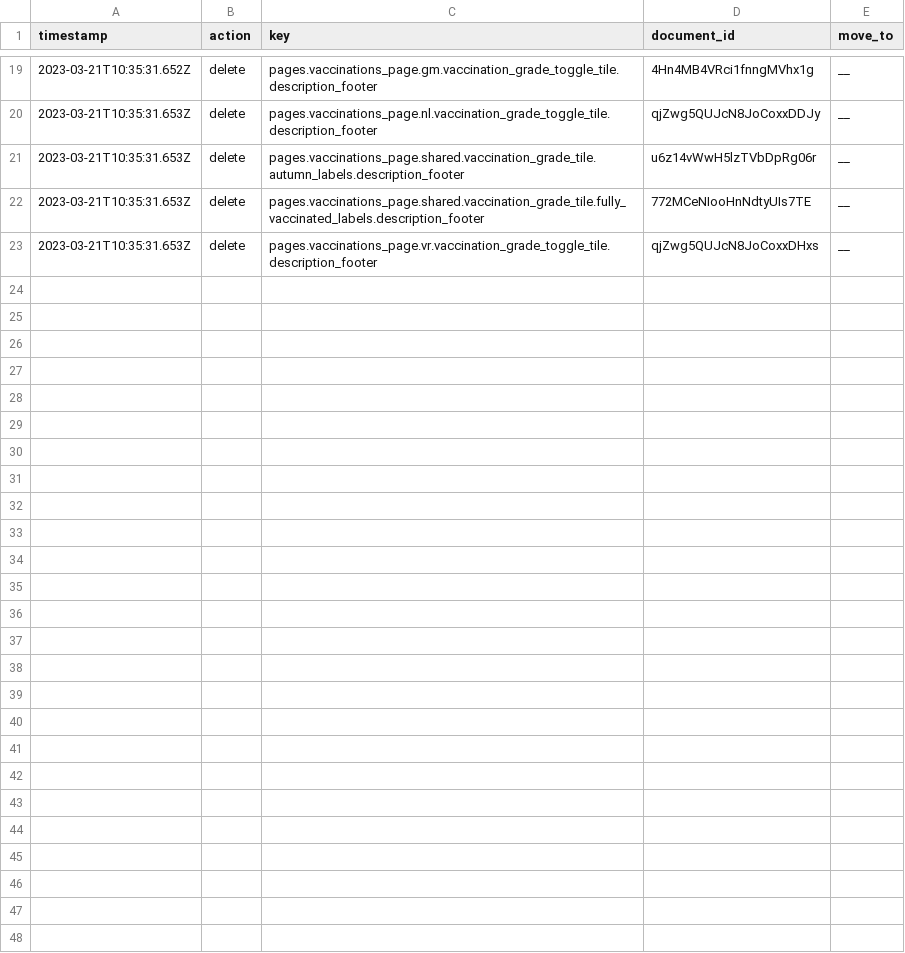
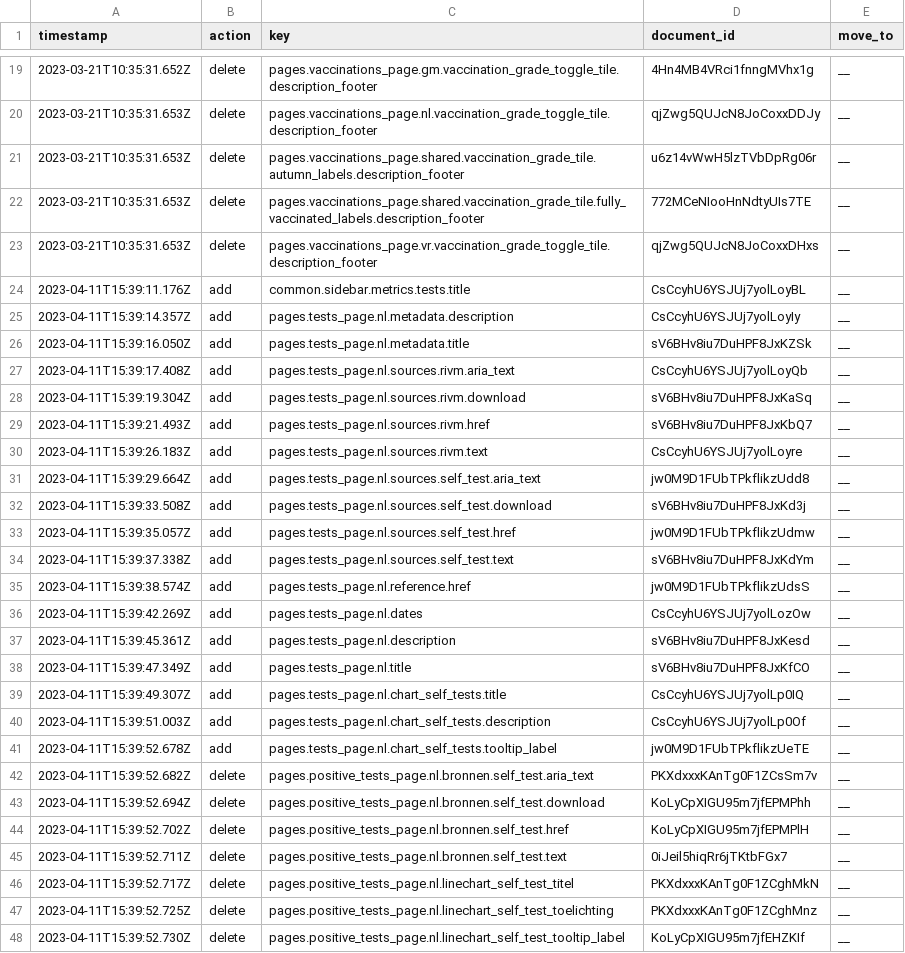
Before and after one commit to jorrikklijnsma/nl-covid19-data-dashboard, a CSV file: packages/cms/src/lokalize/key-mutations.csv, drawn as a sheet; only a part is shown, gaps mark what is left out; the diff names each change by its address in the sheet, - before the commit and + after, or states it on an @@ line.

Commit message:
feature/COR-1548-tests-page (#4734)
* feat(tests-page): added new Tests route component; updated PositivelyTestedPeople route component to remove self tests chart; updated reverse router to add new Tests route and clean up; updated NlLayout component to add new Tests route to sidebar; moved Sanity keys using DELETE and ADD; updated types;

* feat(tests-page): sorted mapKeysToReverseRouter entries in useSidebar hook;

---------

Co-authored-by: VWSCoronaDashboard26 <VWSCoronaDashboard26@users.noreply.github.com>

```diff
--- a/packages/cms/src/lokalize/key-mutations.csv
+++ b/packages/cms/src/lokalize/key-mutations.csv
+row 24: 2023-04-11T15:39:11.176Z | add | common.sidebar.metrics.tests.title | CsCcyhU6YSJUj7yolLoyBL | __
+row 25: 2023-04-11T15:39:14.357Z | add | pages.tests_page.nl.metadata.description | CsCcyhU6YSJUj7yolLoyIy | __
+row 26: 2023-04-11T15:39:16.050Z | add | pages.tests_page.nl.metadata.title | sV6BHv8iu7DuHPF8JxKZSk | __
+row 27: 2023-04-11T15:39:17.408Z | add | pages.tests_page.nl.sources.rivm.aria_text | CsCcyhU6YSJUj7yolLoyQb | __
+row 28: 2023-04-11T15:39:19.304Z | add | pages.tests_page.nl.sources.rivm.download | sV6BHv8iu7DuHPF8JxKaSq | __
+row 29: 2023-04-11T15:39:21.493Z | add | pages.tests_page.nl.sources.rivm.href | sV6BHv8iu7DuHPF8JxKbQ7 | __
+row 30: 2023-04-11T15:39:26.183Z | add | pages.tests_page.nl.sources.rivm.text | CsCcyhU6YSJUj7yolLoyre | __
+row 31: 2023-04-11T15:39:29.664Z | add | pages.tests_page.nl.sources.self_test.aria_text | jw0M9D1FUbTPkflikzUdd8 | __
+row 32: 2023-04-11T15:39:33.508Z | add | pages.tests_page.nl.sources.self_test.download | sV6BHv8iu7DuHPF8JxKd3j | __
+row 33: 2023-04-11T15:39:35.057Z | add | pages.tests_page.nl.sources.self_test.href | jw0M9D1FUbTPkflikzUdmw | __
+row 34: 2023-04-11T15:39:37.338Z | add | pages.tests_page.nl.sources.self_test.text | sV6BHv8iu7DuHPF8JxKdYm | __
+row 35: 2023-04-11T15:39:38.574Z | add | pages.tests_page.nl.reference.href | jw0M9D1FUbTPkflikzUdsS | __
+row 36: 2023-04-11T15:39:42.269Z | add | pages.tests_page.nl.dates | CsCcyhU6YSJUj7yolLozOw | __
+row 37: 2023-04-11T15:39:45.361Z | add | pages.tests_page.nl.description | sV6BHv8iu7DuHPF8JxKesd | __
+row 38: 2023-04-11T15:39:47.349Z | add | pages.tests_page.nl.title | sV6BHv8iu7DuHPF8JxKfCO | __
+row 39: 2023-04-11T15:39:49.307Z | add | pages.tests_page.nl.chart_self_tests.title | CsCcyhU6YSJUj7yolLp0IQ | __
+row 40: 2023-04-11T15:39:51.003Z | add | pages.tests_page.nl.chart_self_tests.description | CsCcyhU6YSJUj7yolLp0Of | __
+row 41: 2023-04-11T15:39:52.678Z | add | pages.tests_page.nl.chart_self_tests.tooltip_label | jw0M9D1FUbTPkflikzUeTE | __
+row 42: 2023-04-11T15:39:52.682Z | delete | pages.positive_tests_page.nl.bronnen.self_test.aria_text | PKXdxxxKAnTg0F1ZCsSm7v | __
+row 43: 2023-04-11T15:39:52.694Z | delete | pages.positive_tests_page.nl.bronnen.self_test.download | KoLyCpXIGU95m7jfEPMPhh | __
+row 44: 2023-04-11T15:39:52.702Z | delete | pages.positive_tests_page.nl.bronnen.self_test.href | KoLyCpXIGU95m7jfEPMPlH | __
+row 45: 2023-04-11T15:39:52.711Z | delete | pages.positive_tests_page.nl.bronnen.self_test.text | 0iJeil5hiqRr6jTKtbFGx7 | __
+row 46: 2023-04-11T15:39:52.717Z | delete | pages.positive_tests_page.nl.linechart_self_test_titel | PKXdxxxKAnTg0F1ZCghMkN | __
+row 47: 2023-04-11T15:39:52.725Z | delete | pages.positive_tests_page.nl.linechart_self_test_toelichting | PKXdxxxKAnTg0F1ZCghMnz | __
+row 48: 2023-04-11T15:39:52.730Z | delete | pages.positive_tests_page.nl.linechart_self_test_tooltip_label | KoLyCpXIGU95m7jfEHZKIf | __
```
Also changed, not shown: 7 other files.
